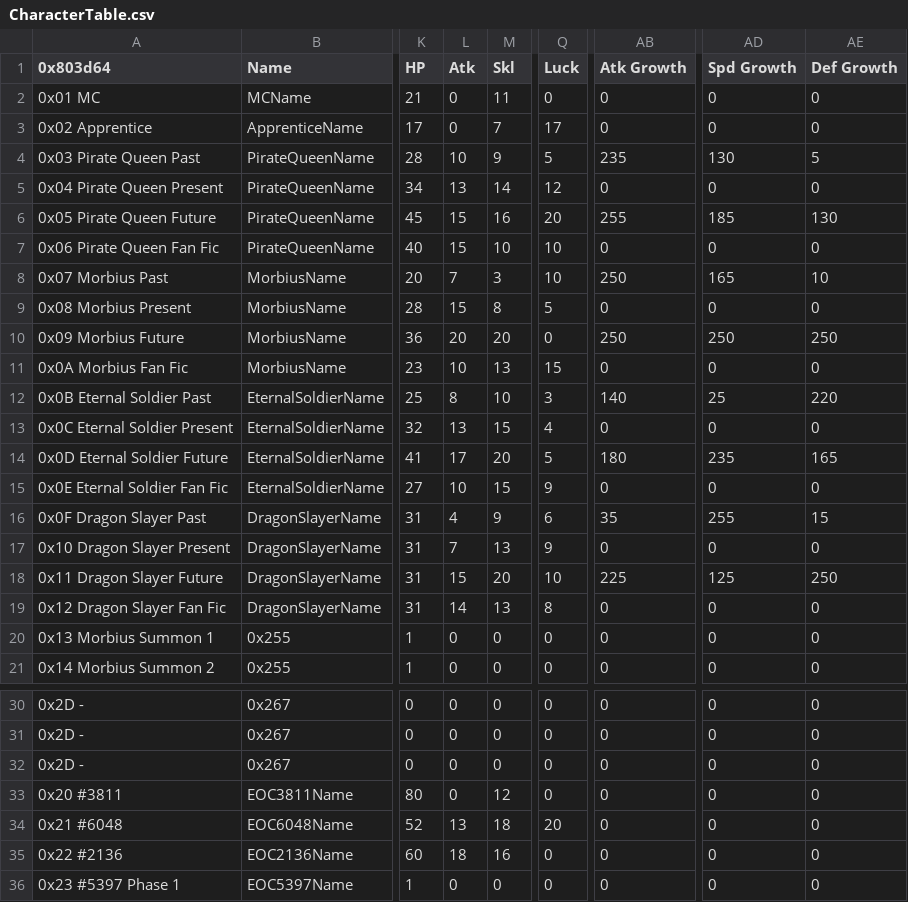
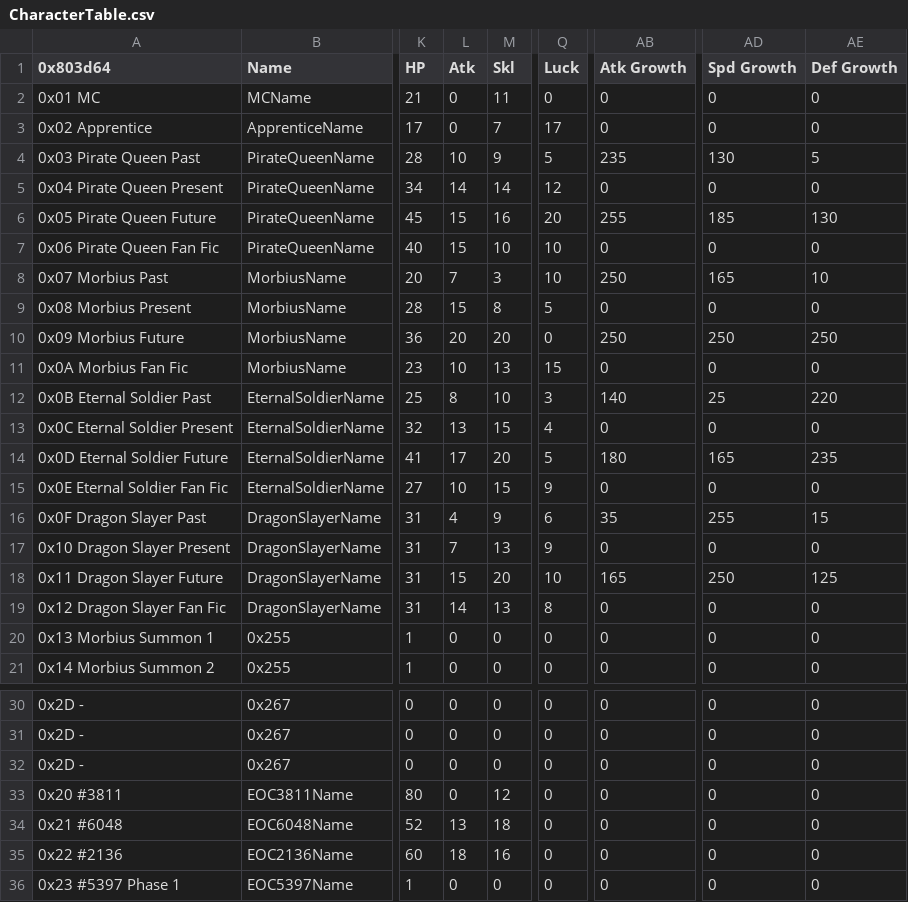
Before and after one commit to FrogFEU/SIGURD, a CSV file: Tables/NightmareModules/CharactersClasses/CharacterTable.csv, drawn as a sheet; only a part is shown, gaps mark what is left out; the diff covers the shown part only; the diff names each change by its address in the sheet, - before the commit and + after, or states it on an @@ line.

```diff
--- a/Tables/NightmareModules/CharactersClasses/CharacterTable.csv
+++ b/Tables/NightmareModules/CharactersClasses/CharacterTable.csv
-L5 (Atk): 13
+L5 (Atk): 14
-AD14 (Spd Growth): 235
+AD14 (Spd Growth): 165
-AE14 (Def Growth): 165
+AE14 (Def Growth): 235
-AB18 (Atk Growth): 225
+AB18 (Atk Growth): 165
-AD18 (Spd Growth): 125
+AD18 (Spd Growth): 250
-AE18 (Def Growth): 250
+AE18 (Def Growth): 125
-Q34 (Luck): 20
+Q34 (Luck): 0
```
Also changed, not shown: 43 edited cells elsewhere in this file, Tables/NightmareModules/CharactersClasses/ClassTable.csv, Tables/NightmareModules/Items/ItemTable.csv, 21 other files.
